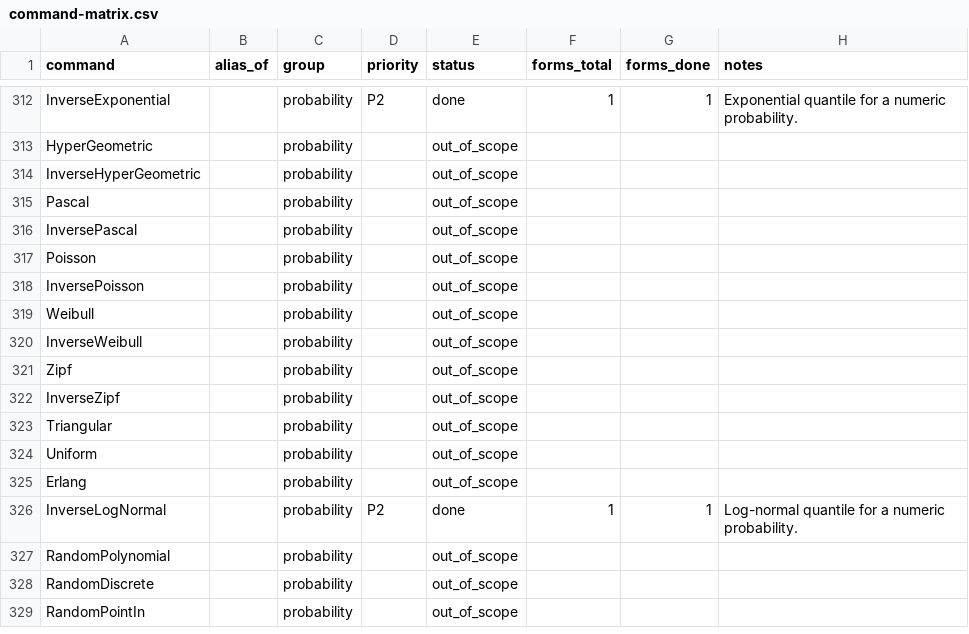
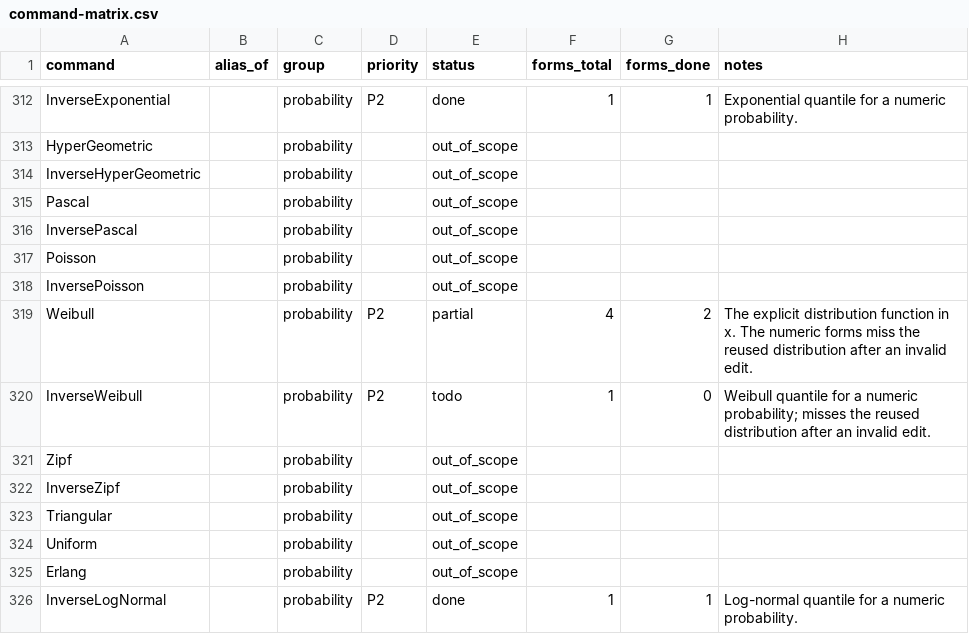
Before and after one commit to jash90/geokernel, a CSV file: docs/command-matrix.csv, drawn as a sheet; only a part is shown, gaps mark what is left out; the shorter side is filled out with more unchanged rows.

Commit message:
Evaluate weibull distributions and quantiles

```diff
--- a/docs/command-matrix.csv
+++ b/docs/command-matrix.csv
@@ -318,4 +318,4 @@ Poisson,,probability,,out_of_scope,,,
 InversePoisson,,probability,,out_of_scope,,,
-Weibull,,probability,,out_of_scope,,,
-InverseWeibull,,probability,,out_of_scope,,,
+Weibull,,probability,P2,partial,4,2,The explicit distribution function in x. The numeric forms miss the reused distribution after an invalid edit.
+InverseWeibull,,probability,P2,todo,1,0,Weibull quantile for a numeric probability; misses the reused distribution after an invalid edit.
 Zipf,,probability,,out_of_scope,,,
```
Also changed, not shown: tools/command-matrix/forms.csv, 14 other files.
